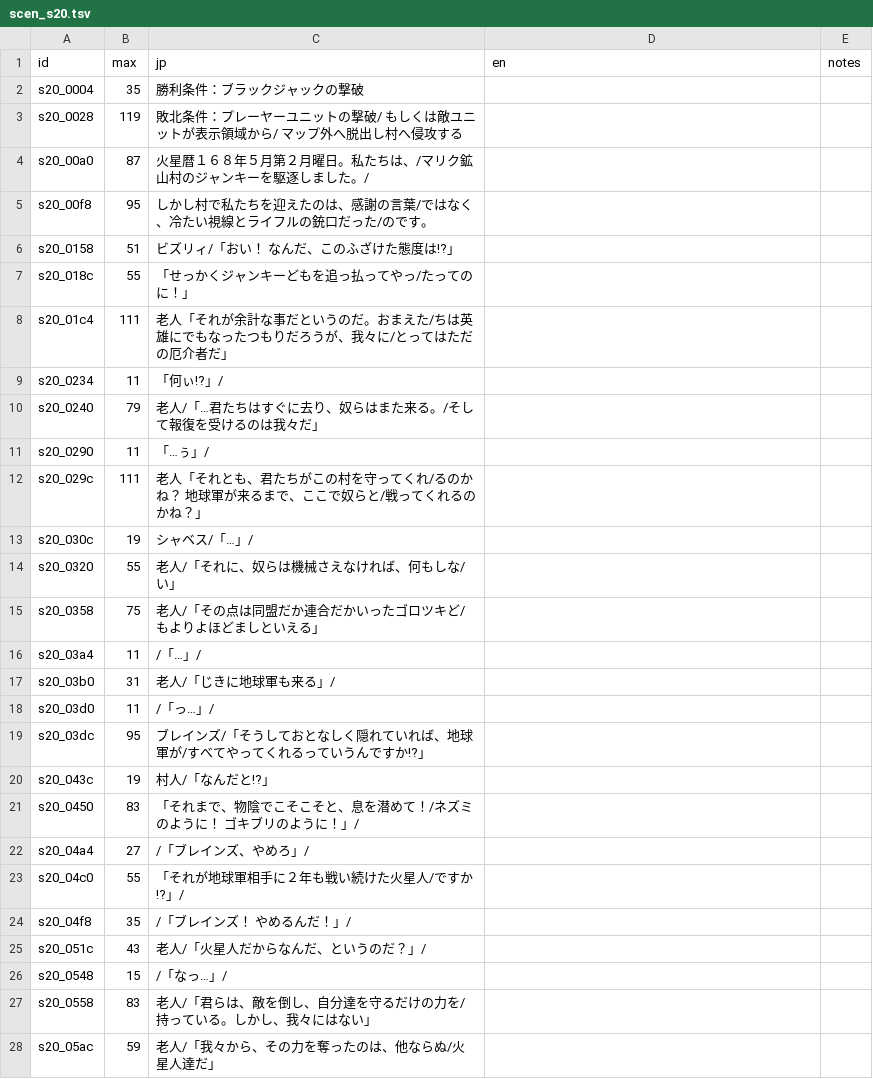
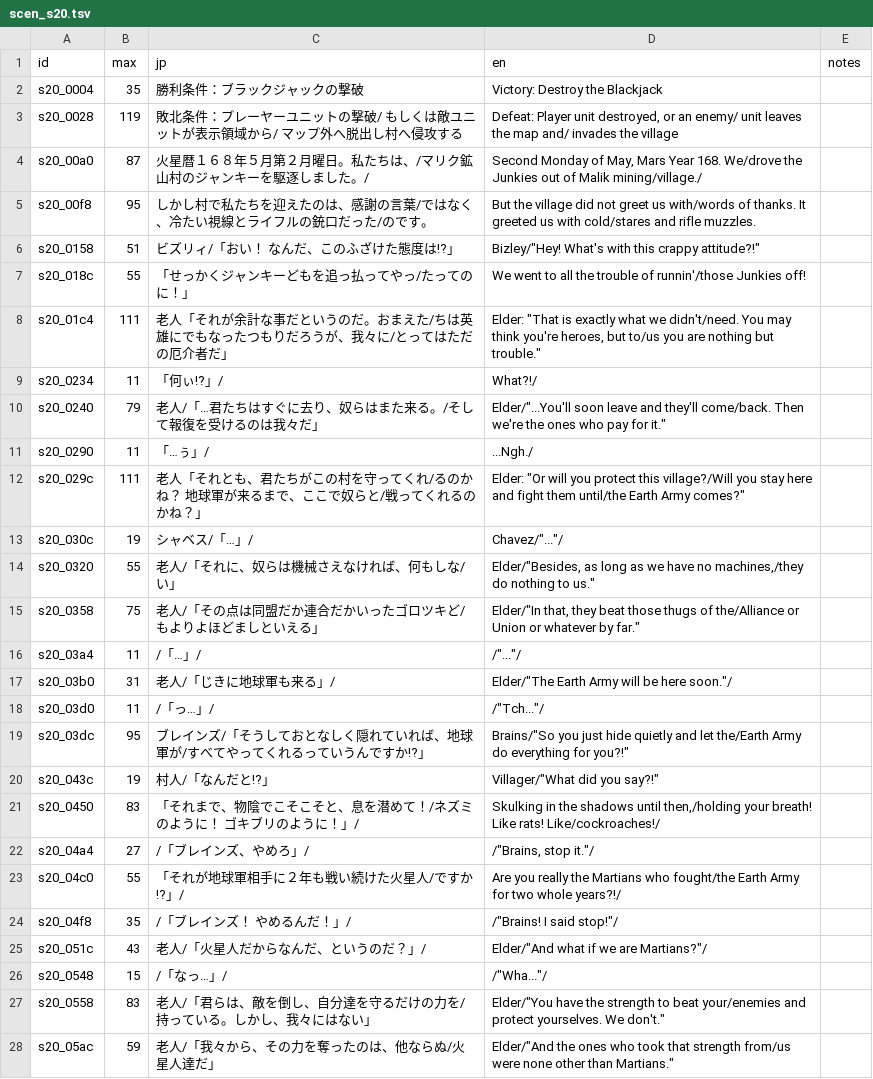
Before and after one commit to minhnhattonthat/gungho-brigade-en, a TSV file: script/scen_s20.tsv, drawn as a sheet; only a part is shown; the diff covers the shown part only.

```diff
--- a/script/scen_s20.tsv
+++ b/script/scen_s20.tsv
@@ -1,28 +1,28 @@
 id	max	jp	en	notes
-s20_0004	35	勝利条件：ブラックジャックの撃破		
-s20_0028	119	敗北条件：プレーヤーユニットの撃破/          もしくは敵ユニットが表示領域から/          マップ外へ脱出し村へ侵攻する		
-s20_00a0	87	  火星暦１６８年５月第２月曜日。私たちは、/マリク鉱山村のジャンキーを駆逐しました。/		
-s20_00f8	95	  しかし村で私たちを迎えたのは、感謝の言葉/ではなく、冷たい視線とライフルの銃口だった/のです。		
-s20_0158	51	ビズリィ/「おい！  なんだ、このふざけた態度は!?」		
-s20_018c	55	「せっかくジャンキーどもを追っ払ってやっ/たってのに！」		
-s20_01c4	111	老人「それが余計な事だというのだ。おまえた/ちは英雄にでもなったつもりだろうが、我々に/とってはただの厄介者だ」		
-s20_0234	11	「何ぃ!?」/		
-s20_0240	79	老人/「…君たちはすぐに去り、奴らはまた来る。/そして報復を受けるのは我々だ」		
-s20_0290	11	「…ぅ」/		
-s20_029c	111	老人「それとも、君たちがこの村を守ってくれ/るのかね？  地球軍が来るまで、ここで奴らと/戦ってくれるのかね？」		
-s20_030c	19	シャベス/「…」/		
-s20_0320	55	老人/「それに、奴らは機械さえなければ、何もしな/い」		
-s20_0358	75	老人/「その点は同盟だか連合だかいったゴロツキど/もよりよほどましといえる」		
-s20_03a4	11	/「…」/		
-s20_03b0	31	老人/「じきに地球軍も来る」/		
-s20_03d0	11	/「っ…」/		
-s20_03dc	95	ブレインズ/「そうしておとなしく隠れていれば、地球軍が/すべてやってくれるっていうんですか!?」		
-s20_043c	19	村人/「なんだと!?」		
-s20_0450	83	「それまで、物陰でこそこそと、息を潜めて！/ネズミのように！  ゴキブリのように！」/		
-s20_04a4	27	/「ブレインズ、やめろ」/		
-s20_04c0	55	「それが地球軍相手に２年も戦い続けた火星人/ですか!?」/		
-s20_04f8	35	/「ブレインズ！  やめるんだ！」/		
-s20_051c	43	老人/「火星人だからなんだ、というのだ？」/		
-s20_0548	15	/「なっ…」/		
-s20_0558	83	老人/「君らは、敵を倒し、自分達を守るだけの力を/持っている。しかし、我々にはない」		
-s20_05ac	59	老人/「我々から、その力を奪ったのは、他ならぬ/火星人達だ」		
+s20_0004	35	勝利条件：ブラックジャックの撃破	Victory: Destroy the Blackjack	
+s20_0028	119	敗北条件：プレーヤーユニットの撃破/          もしくは敵ユニットが表示領域から/          マップ外へ脱出し村へ侵攻する	Defeat: Player unit destroyed, or an enemy/         unit leaves the map and/         invades the village	
+s20_00a0	87	  火星暦１６８年５月第２月曜日。私たちは、/マリク鉱山村のジャンキーを駆逐しました。/	  Second Monday of May, Mars Year 168. We/drove the Junkies out of Malik mining/village./	
+s20_00f8	95	  しかし村で私たちを迎えたのは、感謝の言葉/ではなく、冷たい視線とライフルの銃口だった/のです。	  But the village did not greet us with/words of thanks. It greeted us with cold/stares and rifle muzzles.	
+s20_0158	51	ビズリィ/「おい！  なんだ、このふざけた態度は!?」	Bizley/"Hey! What's with this crappy attitude?!"	
+s20_018c	55	「せっかくジャンキーどもを追っ払ってやっ/たってのに！」	"We went to all the trouble of runnin'/those Junkies off!"	
+s20_01c4	111	老人「それが余計な事だというのだ。おまえた/ちは英雄にでもなったつもりだろうが、我々に/とってはただの厄介者だ」	Elder: "That is exactly what we didn't/need. You may think you're heroes, but to/us you are nothing but trouble."	
+s20_0234	11	「何ぃ!?」/	"What?!"/	
+s20_0240	79	老人/「…君たちはすぐに去り、奴らはまた来る。/そして報復を受けるのは我々だ」	Elder/"...You'll soon leave and they'll come/back. Then we're the ones who pay for it."	
+s20_0290	11	「…ぅ」/	"...Ngh."/	
+s20_029c	111	老人「それとも、君たちがこの村を守ってくれ/るのかね？  地球軍が来るまで、ここで奴らと/戦ってくれるのかね？」	Elder: "Or will you protect this village?/Will you stay here and fight them until/the Earth Army comes?"	
+s20_030c	19	シャベス/「…」/	Chavez/"..."/	
+s20_0320	55	老人/「それに、奴らは機械さえなければ、何もしな/い」	Elder/"Besides, as long as we have no machines,/they do nothing to us."	
+s20_0358	75	老人/「その点は同盟だか連合だかいったゴロツキど/もよりよほどましといえる」	Elder/"In that, they beat those thugs of the/Alliance or Union or whatever by far."	
+s20_03a4	11	/「…」/	/"..."/	
+s20_03b0	31	老人/「じきに地球軍も来る」/	Elder/"The Earth Army will be here soon."/	
+s20_03d0	11	/「っ…」/	/"Tch..."/	
+s20_03dc	95	ブレインズ/「そうしておとなしく隠れていれば、地球軍が/すべてやってくれるっていうんですか!?」	Brains/"So you just hide quietly and let the/Earth Army do everything for you?!"	
+s20_043c	19	村人/「なんだと!?」	Villager/"What did you say?!"	
+s20_0450	83	「それまで、物陰でこそこそと、息を潜めて！/ネズミのように！  ゴキブリのように！」/	"Skulking in the shadows until then,/holding your breath! Like rats! Like/cockroaches!"/	
+s20_04a4	27	/「ブレインズ、やめろ」/	/"Brains, stop it."/	
+s20_04c0	55	「それが地球軍相手に２年も戦い続けた火星人/ですか!?」/	"Are you really the Martians who fought/the Earth Army for two whole years?!"/	
+s20_04f8	35	/「ブレインズ！  やめるんだ！」/	/"Brains! I said stop!"/	
+s20_051c	43	老人/「火星人だからなんだ、というのだ？」/	Elder/"And what if we are Martians?"/	
+s20_0548	15	/「なっ…」/	/"Wha..."/	
+s20_0558	83	老人/「君らは、敵を倒し、自分達を守るだけの力を/持っている。しかし、我々にはない」	Elder/"You have the strength to beat your/enemies and protect yourselves. We don't."	
+s20_05ac	59	老人/「我々から、その力を奪ったのは、他ならぬ/火星人達だ」	Elder/"And the ones who took that strength from/us were none other than Martians."	
```
Also changed, not shown: 86 edited cells elsewhere in this file, script/scen_s21.tsv, script/scen_s22.tsv, 4 other files.
